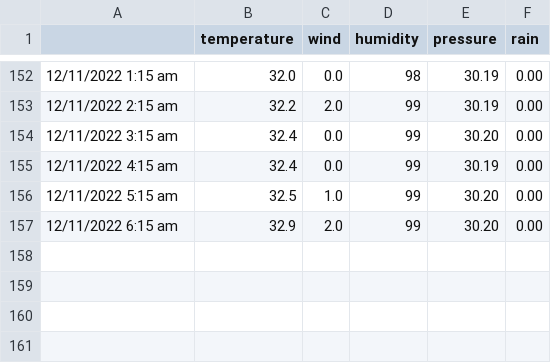
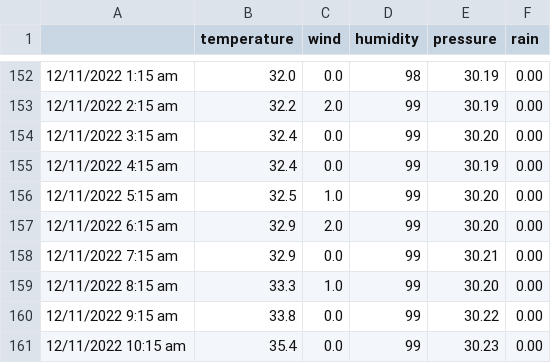
Before and after one commit to pbosker/weather-web-scrape, a CSV file: weather_scrape.csv, drawn as a sheet; only a part is shown, gaps mark what is left out.

Commit message:
updated weather_scrape.csv on 12112022

```diff
--- a/weather_scrape.csv
+++ b/weather_scrape.csv
@@ -157 +157,5 @@
 12/11/2022 6:15 am,32.9,2.0,99,30.20,0.00
+12/11/2022 7:15 am,32.9,0.0,99,30.21,0.00
+12/11/2022 8:15 am,33.3,1.0,99,30.20,0.00
+12/11/2022 9:15 am,33.8,0.0,99,30.22,0.00
+12/11/2022 10:15 am,35.4,0.0,99,30.23,0.00
```
